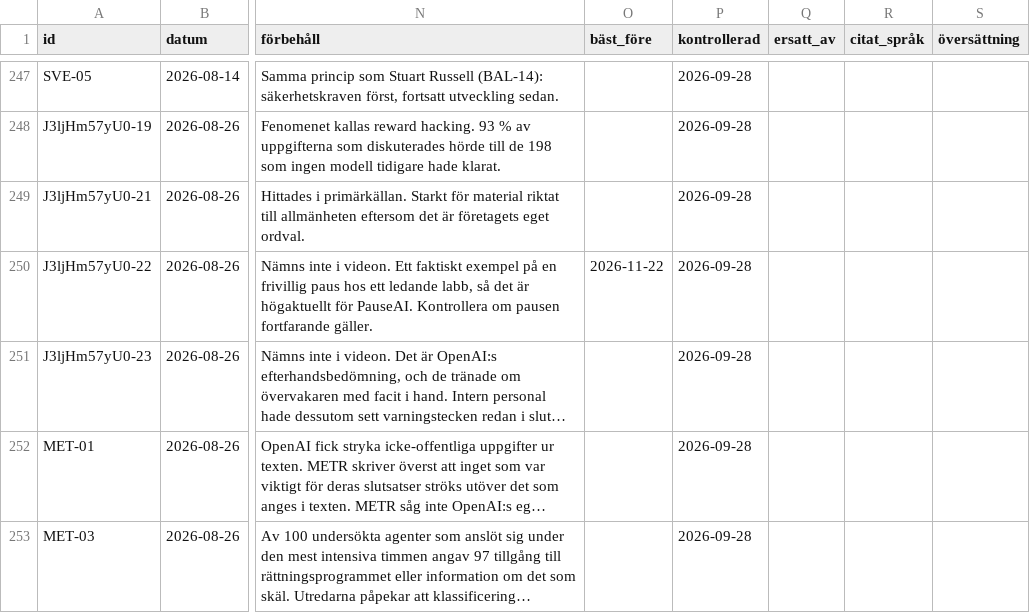
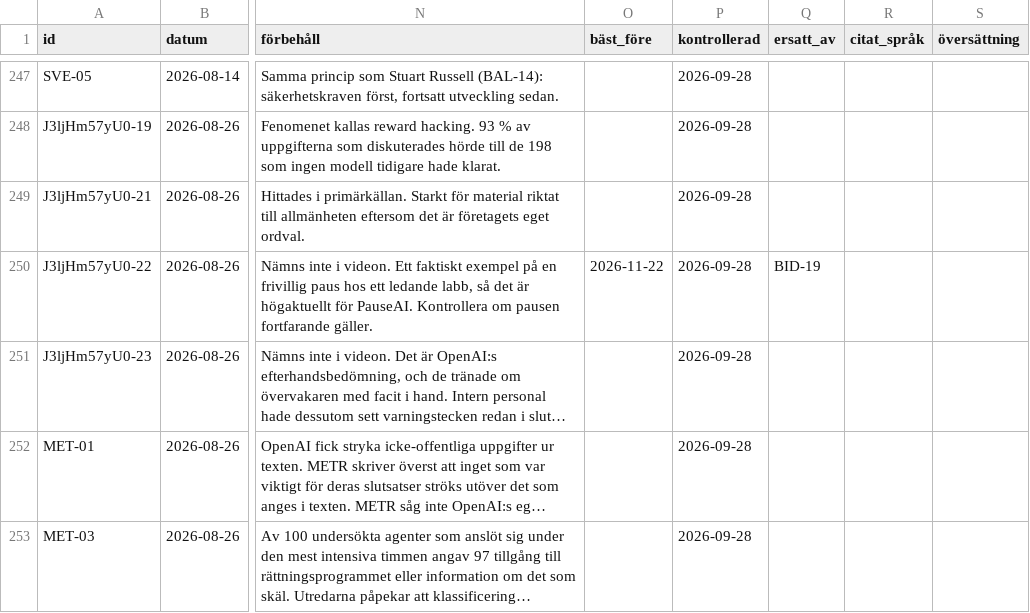
Before and after one commit to pauseai-sverige/belagt, a CSV file: data/belagt.csv, drawn as a sheet; only a part is shown, gaps mark what is left out; long unchanged cells end in …; the diff covers the shown part only; the diff names each change by its address in the sheet, - before the commit and + after, or states it on an @@ line.

```diff
--- a/data/belagt.csv
+++ b/data/belagt.csv
-Q250 (ersatt_av): (empty)
+Q250 (ersatt_av): BID-19
```
Also changed, not shown: 2 added rows and 1 edited cell elsewhere in this file, 10 other files.
